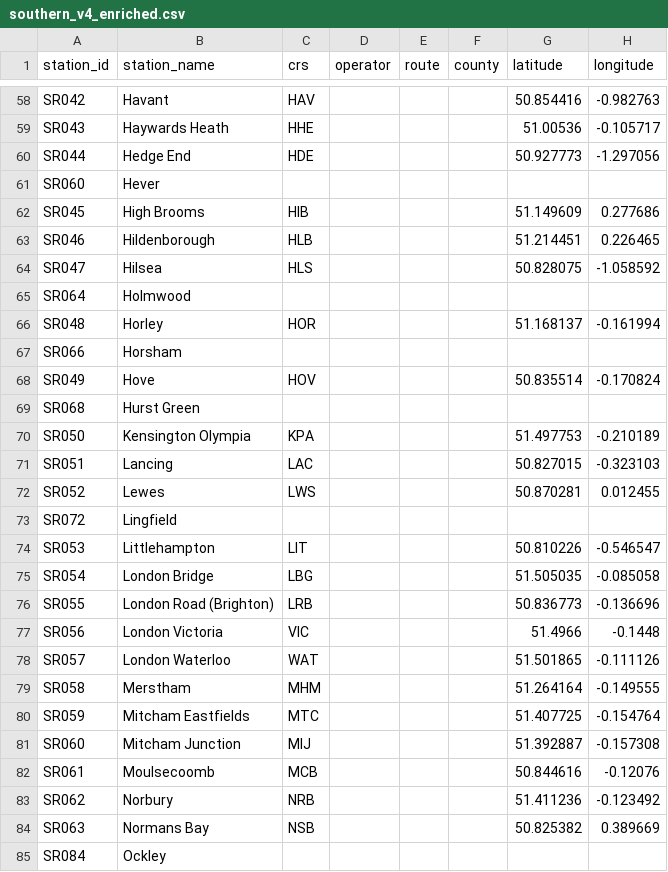
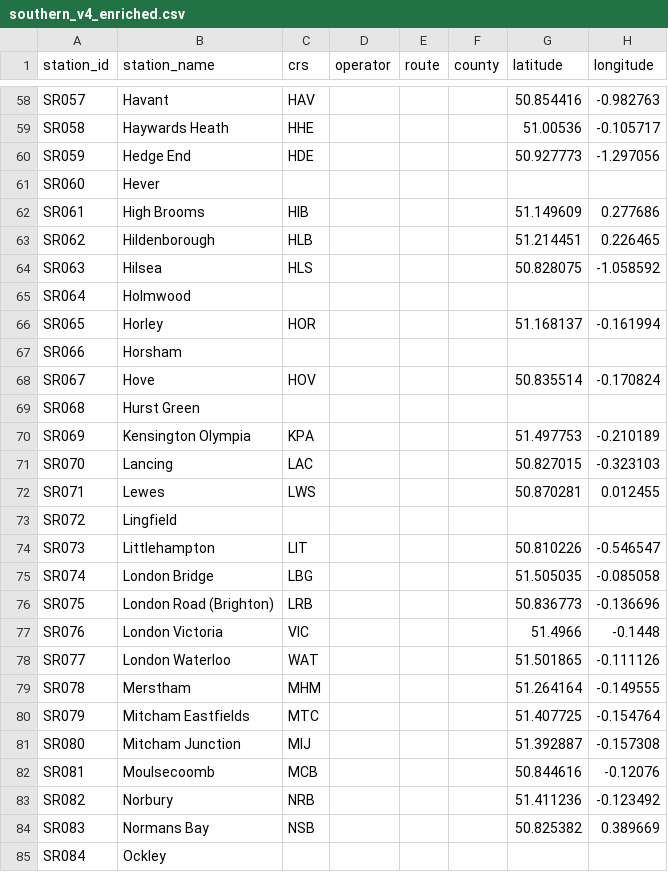
Before and after one commit to martintreforedwards-star/playtheroute, a CSV file: data/Southern/southern_v4_enriched.csv, drawn as a sheet; only a part is shown, gaps mark what is left out; the diff covers the shown part only; the diff names each change by its address in the sheet, - before the commit and + after, or states it on an @@ line.

```diff
--- a/data/Southern/southern_v4_enriched.csv
+++ b/data/Southern/southern_v4_enriched.csv
-A58 (station_id): SR042
+A58 (station_id): SR057
-A59 (station_id): SR043
+A59 (station_id): SR058
-A60 (station_id): SR044
+A60 (station_id): SR059
-A62 (station_id): SR045
+A62 (station_id): SR061
-A63 (station_id): SR046
+A63 (station_id): SR062
-A64 (station_id): SR047
+A64 (station_id): SR063
-A66 (station_id): SR048
+A66 (station_id): SR065
-A68 (station_id): SR049
+A68 (station_id): SR067
-A70 (station_id): SR050
+A70 (station_id): SR069
-A71 (station_id): SR051
+A71 (station_id): SR070
-A72 (station_id): SR052
+A72 (station_id): SR071
-A74 (station_id): SR053
+A74 (station_id): SR073
-A75 (station_id): SR054
+A75 (station_id): SR074
-A76 (station_id): SR055
+A76 (station_id): SR075
-A77 (station_id): SR056
+A77 (station_id): SR076
-A78 (station_id): SR057
+A78 (station_id): SR077
-A79 (station_id): SR058
+A79 (station_id): SR078
-A80 (station_id): SR059
+A80 (station_id): SR079
-A81 (station_id): SR060
+A81 (station_id): SR080
-A82 (station_id): SR061
+A82 (station_id): SR081
-A83 (station_id): SR062
+A83 (station_id): SR082
-A84 (station_id): SR063
+A84 (station_id): SR083
```
Also changed, not shown: 84 edited cells elsewhere in this file, 4 other files.
